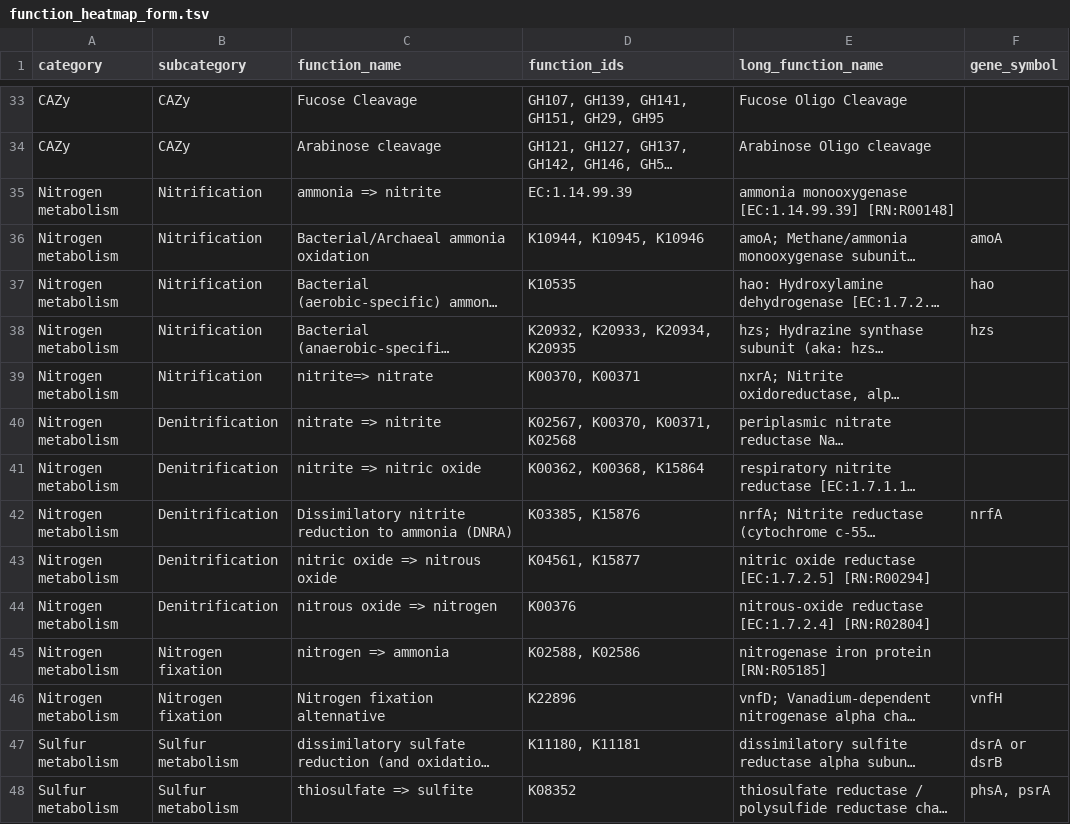
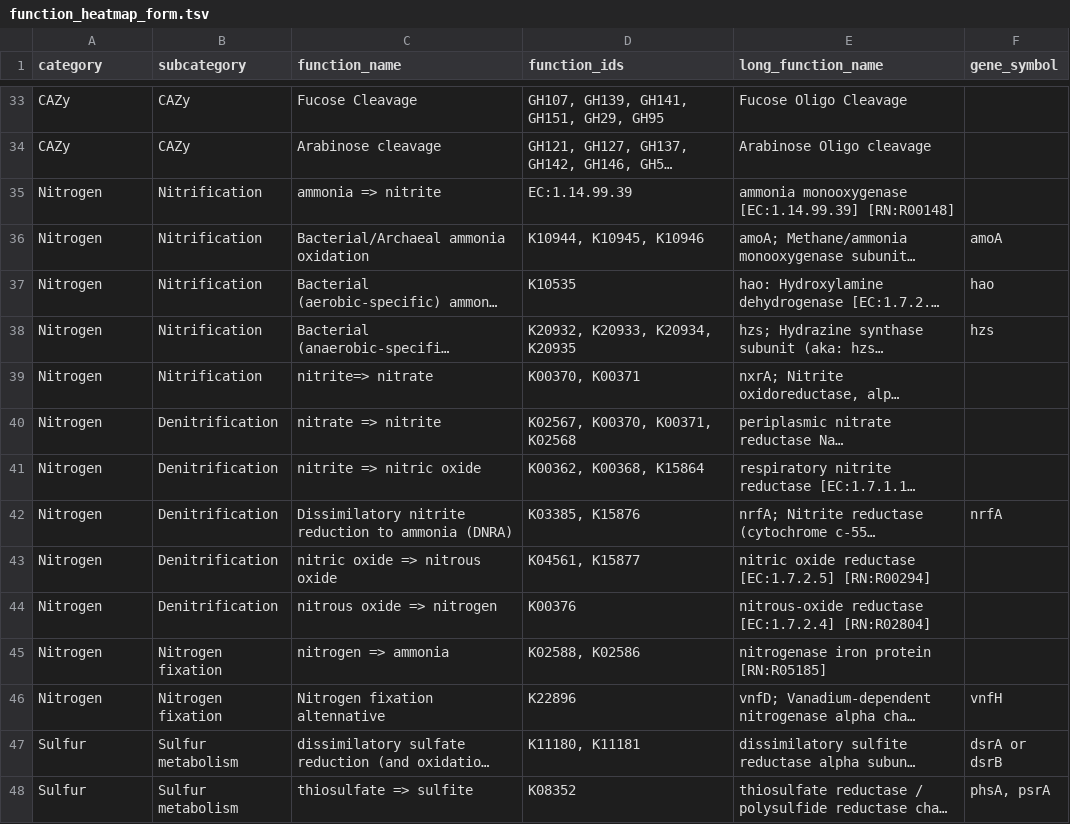
Before and after one commit to WrightonLabCSU/dram-viz, a TSV file: data/function_heatmap_form.tsv, drawn as a sheet; only a part is shown, gaps mark what is left out; long unchanged cells end in …; the diff covers the shown part only; the diff names each change by its address in the sheet, - before the commit and + after, or states it on an @@ line.

```diff
--- a/data/function_heatmap_form.tsv
+++ b/data/function_heatmap_form.tsv
-A35:A46 (category): Nitrogen metabolism
+A35:A46 (category): Nitrogen
-A47:A48 (category): Sulfur metabolism
+A47:A48 (category): Sulfur
```
Also changed, not shown: 33 edited cells elsewhere in this file, data/etc_module_database.tsv, 2 other files.
